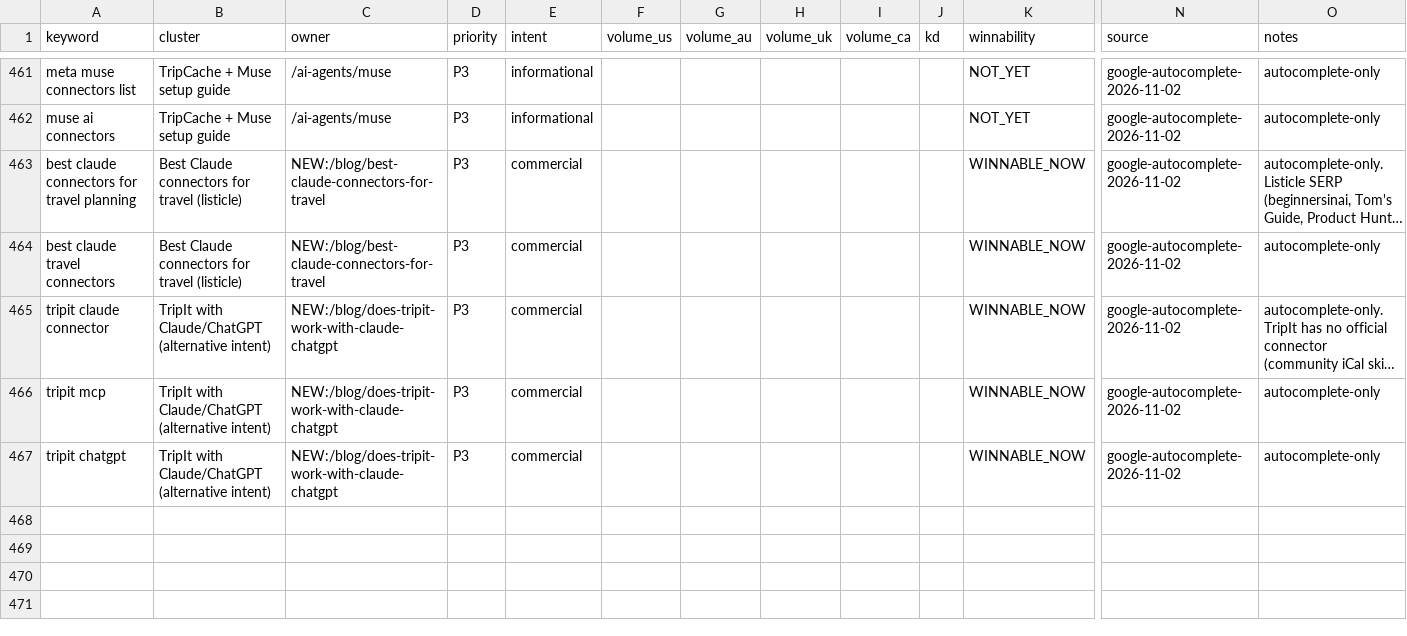
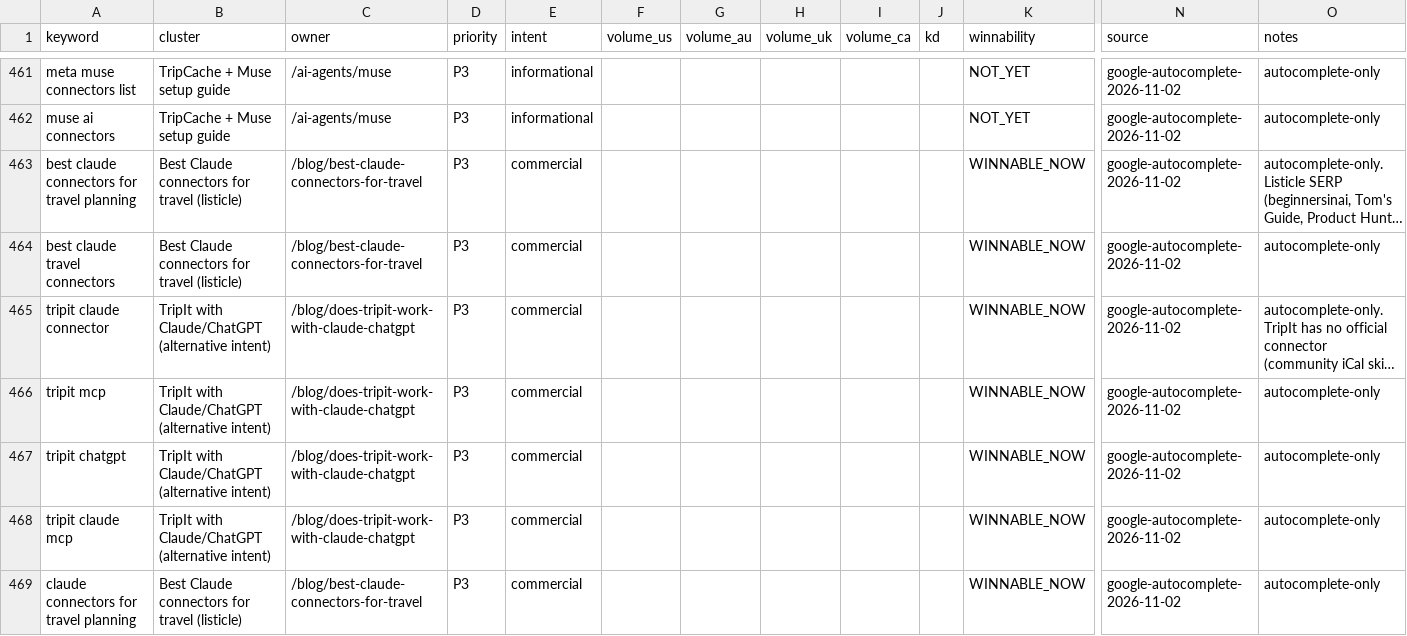
Before and after one commit to Ghazanfar1991/tripcache, a CSV file: seo/keywords.csv, drawn as a sheet; only a part is shown, gaps mark what is left out; long unchanged cells end in …; rows hold the shown columns only; the diff names each change by its address in the sheet, - before the commit and + after, or states it on an @@ line.

```diff
--- a/seo/keywords.csv
+++ b/seo/keywords.csv
-C463:C464 (owner): NEW:/blog/best-claude-connectors-for-travel
+C463:C464 (owner): /blog/best-claude-connectors-for-travel
-C465:C467 (owner): NEW:/blog/does-tripit-work-with-claude-chatgpt
+C465:C467 (owner): /blog/does-tripit-work-with-claude-chatgpt
+row 468: tripit claude mcp | TripIt with Claude/ChatGPT (alternative intent) | /blog/does-tripit-work-with-claude-chatgpt | P3 | commercial |  |  |  |  |  | WINNABLE_NOW | google-autocomplete-2026-11-02 | autocomplete-only
+row 469: claude connectors for travel planning | Best Claude connectors for travel (listicle) | /blog/best-claude-connectors-for-travel | P3 | commercial |  |  |  |  |  | WINNABLE_NOW | google-autocomplete-2026-11-02 | autocomplete-only
```
Also changed, not shown: 10 other files.
